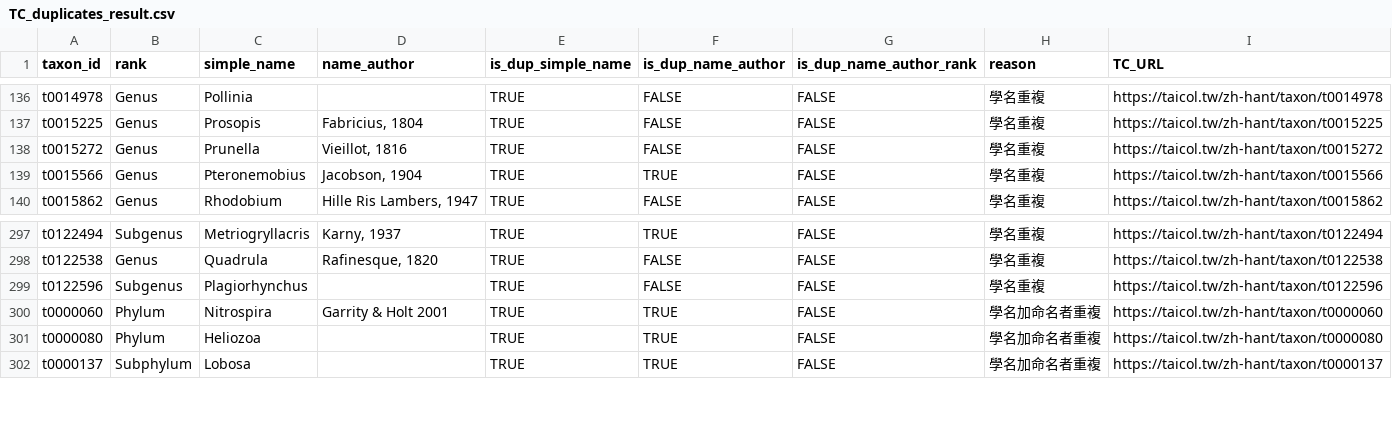
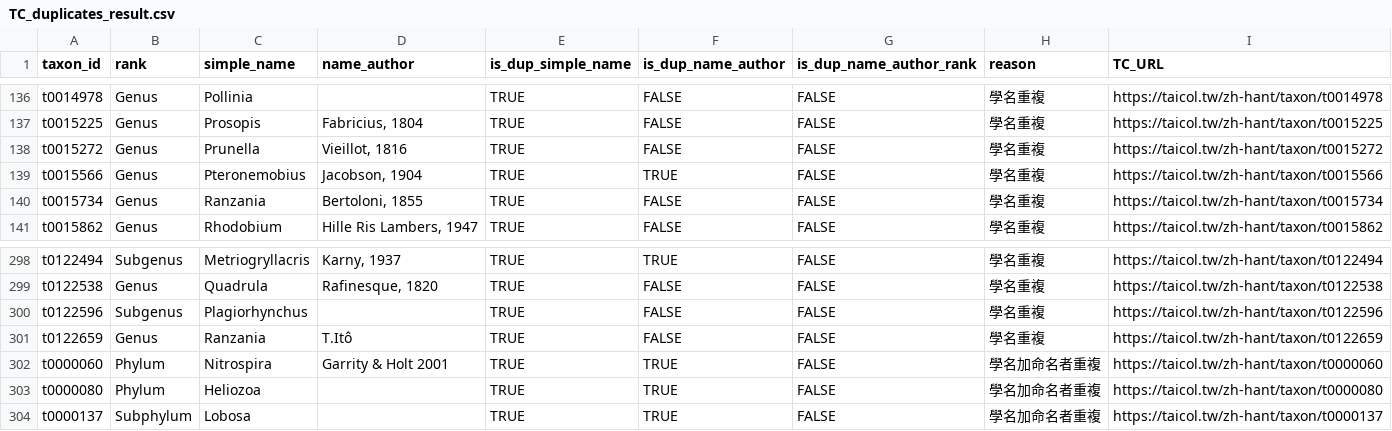
Before and after one commit to TBNworkGroup/Specieslist_Validation_Dashboard, a CSV file: data/output/TC_duplicates_result.csv, drawn as a sheet; only a part is shown, gaps mark what is left out.

```diff
--- a/data/output/TC_duplicates_result.csv
+++ b/data/output/TC_duplicates_result.csv
@@ -139,2 +139,3 @@ t0015272,Genus,Prunella,"Vieillot, 1816",TRUE,FALSE,FALSE,學名重複,https://t
 t0015566,Genus,Pteronemobius,"Jacobson, 1904",TRUE,TRUE,FALSE,學名重複,https://taicol.tw/zh-hant/taxon/t0015566
+t0015734,Genus,Ranzania,"Bertoloni, 1855",TRUE,FALSE,FALSE,學名重複,https://taicol.tw/zh-hant/taxon/t0015734
 t0015862,Genus,Rhodobium,"Hille Ris Lambers, 1947",TRUE,FALSE,FALSE,學名重複,https://taicol.tw/zh-hant/taxon/t0015862
@@ -299,2 +300,3 @@ t0122538,Genus,Quadrula,"Rafinesque, 1820",TRUE,FALSE,FALSE,學名重複,https:/
 t0122596,Subgenus,Plagiorhynchus,"",TRUE,FALSE,FALSE,學名重複,https://taicol.tw/zh-hant/taxon/t0122596
+t0122659,Genus,Ranzania,T.Itô,TRUE,FALSE,FALSE,學名重複,https://taicol.tw/zh-hant/taxon/t0122659
 t0000060,Phylum,Nitrospira,Garrity & Holt 2001,TRUE,TRUE,FALSE,學名加命名者重複,https://taicol.tw/zh-hant/taxon/t0000060
```
Also changed, not shown: data/output/TC_attributeerror_result.csv, data/output/TC_errortypes_result.csv, 8 other files.
